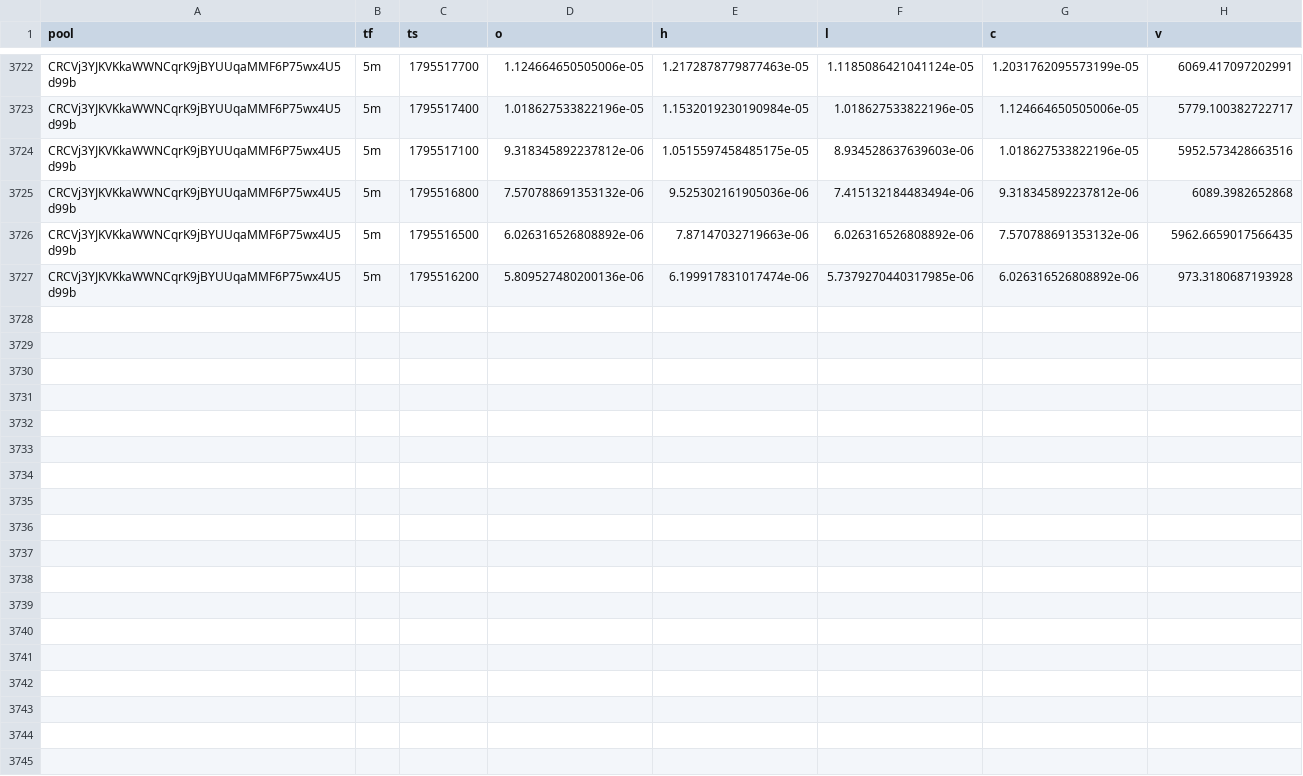
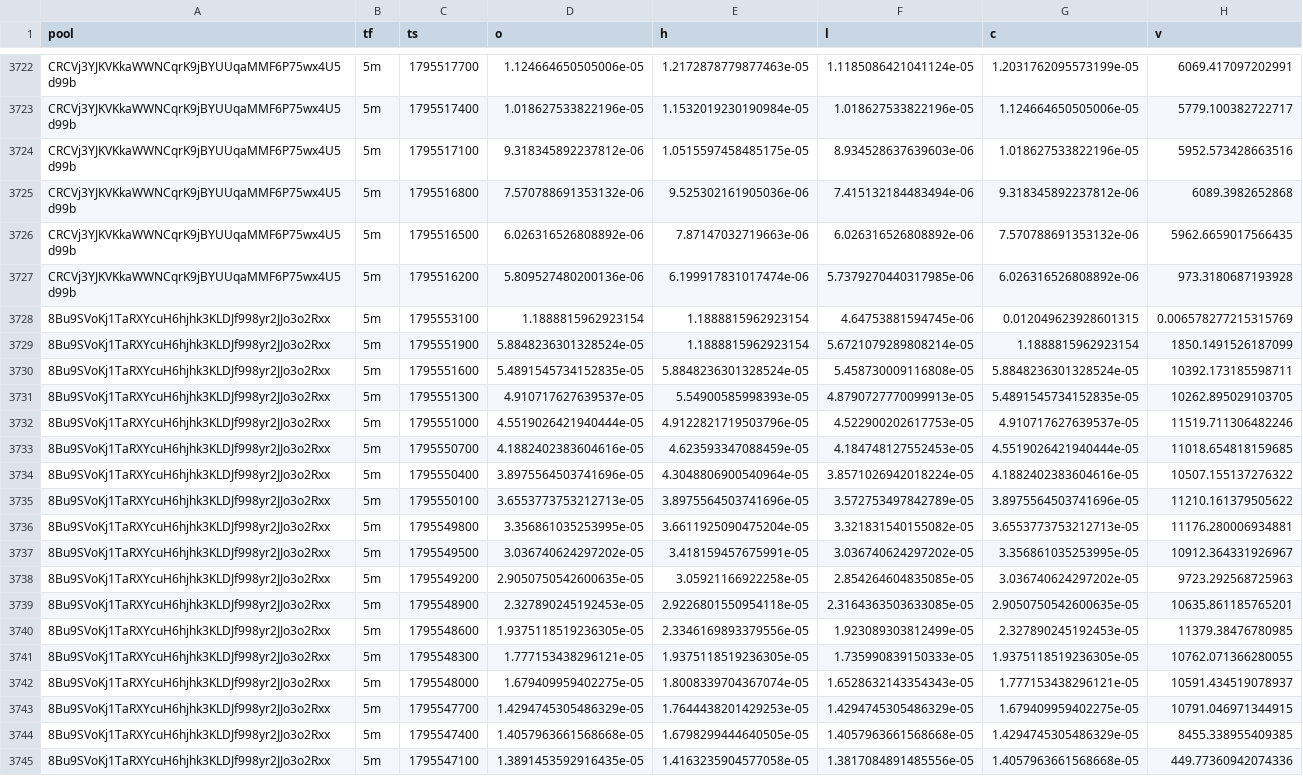
Before and after one commit to davidbobholz-stack/young-coin-collector., a CSV file: shards/2026-11-24/ohlcv-3.csv, drawn as a sheet; only a part is shown, gaps mark what is left out; the diff names each change by its address in the sheet, - before the commit and + after, or states it on an @@ line.

```diff
--- a/shards/2026-11-24/ohlcv-3.csv
+++ b/shards/2026-11-24/ohlcv-3.csv
+row 3728: 8Bu9SVoKj1TaRXYcuH6hjhk3KLDJf998yr2JJo3o2Rxx | 5m | 1795553100 | 1.1888815962923154 | 1.1888815962923154 | 4.64753881594745e-06 | 0.012049623928601315 | 0.006578277215315769
+row 3729: 8Bu9SVoKj1TaRXYcuH6hjhk3KLDJf998yr2JJo3o2Rxx | 5m | 1795551900 | 5.8848236301328524e-05 | 1.1888815962923154 | 5.6721079289808214e-05 | 1.1888815962923154 | 1850.1491526187099
+row 3730: 8Bu9SVoKj1TaRXYcuH6hjhk3KLDJf998yr2JJo3o2Rxx | 5m | 1795551600 | 5.4891545734152835e-05 | 5.8848236301328524e-05 | 5.458730009116808e-05 | 5.8848236301328524e-05 | 10392.173185598711
+row 3731: 8Bu9SVoKj1TaRXYcuH6hjhk3KLDJf998yr2JJo3o2Rxx | 5m | 1795551300 | 4.910717627639537e-05 | 5.54900585998393e-05 | 4.8790727770099913e-05 | 5.4891545734152835e-05 | 10262.895029103705
+row 3732: 8Bu9SVoKj1TaRXYcuH6hjhk3KLDJf998yr2JJo3o2Rxx | 5m | 1795551000 | 4.5519026421940444e-05 | 4.9122821719503796e-05 | 4.522900202617753e-05 | 4.910717627639537e-05 | 11519.711306482246
+row 3733: 8Bu9SVoKj1TaRXYcuH6hjhk3KLDJf998yr2JJo3o2Rxx | 5m | 1795550700 | 4.1882402383604616e-05 | 4.623593347088459e-05 | 4.184748127552453e-05 | 4.5519026421940444e-05 | 11018.654818159685
+row 3734: 8Bu9SVoKj1TaRXYcuH6hjhk3KLDJf998yr2JJo3o2Rxx | 5m | 1795550400 | 3.8975564503741696e-05 | 4.3048806900540964e-05 | 3.8571026942018224e-05 | 4.1882402383604616e-05 | 10507.155137276322
+row 3735: 8Bu9SVoKj1TaRXYcuH6hjhk3KLDJf998yr2JJo3o2Rxx | 5m | 1795550100 | 3.6553773753212713e-05 | 3.8975564503741696e-05 | 3.572753497842789e-05 | 3.8975564503741696e-05 | 11210.161379505622
+row 3736: 8Bu9SVoKj1TaRXYcuH6hjhk3KLDJf998yr2JJo3o2Rxx | 5m | 1795549800 | 3.356861035253995e-05 | 3.6611925090475204e-05 | 3.321831540155082e-05 | 3.6553773753212713e-05 | 11176.280006934881
+row 3737: 8Bu9SVoKj1TaRXYcuH6hjhk3KLDJf998yr2JJo3o2Rxx | 5m | 1795549500 | 3.036740624297202e-05 | 3.418159457675991e-05 | 3.036740624297202e-05 | 3.356861035253995e-05 | 10912.364331926967
+row 3738: 8Bu9SVoKj1TaRXYcuH6hjhk3KLDJf998yr2JJo3o2Rxx | 5m | 1795549200 | 2.9050750542600635e-05 | 3.05921166922258e-05 | 2.854264604835085e-05 | 3.036740624297202e-05 | 9723.292568725963
+row 3739: 8Bu9SVoKj1TaRXYcuH6hjhk3KLDJf998yr2JJo3o2Rxx | 5m | 1795548900 | 2.327890245192453e-05 | 2.9226801550954118e-05 | 2.3164363503633085e-05 | 2.9050750542600635e-05 | 10635.861185765201
+row 3740: 8Bu9SVoKj1TaRXYcuH6hjhk3KLDJf998yr2JJo3o2Rxx | 5m | 1795548600 | 1.9375118519236305e-05 | 2.3346169893379556e-05 | 1.923089303812499e-05 | 2.327890245192453e-05 | 11379.38476780985
+row 3741: 8Bu9SVoKj1TaRXYcuH6hjhk3KLDJf998yr2JJo3o2Rxx | 5m | 1795548300 | 1.777153438296121e-05 | 1.9375118519236305e-05 | 1.735990839150333e-05 | 1.9375118519236305e-05 | 10762.071366280055
+row 3742: 8Bu9SVoKj1TaRXYcuH6hjhk3KLDJf998yr2JJo3o2Rxx | 5m | 1795548000 | 1.679409959402275e-05 | 1.8008339704367074e-05 | 1.6528632143354343e-05 | 1.777153438296121e-05 | 10591.434519078937
+row 3743: 8Bu9SVoKj1TaRXYcuH6hjhk3KLDJf998yr2JJo3o2Rxx | 5m | 1795547700 | 1.4294745305486329e-05 | 1.7644438201429253e-05 | 1.4294745305486329e-05 | 1.679409959402275e-05 | 10791.046971344915
+row 3744: 8Bu9SVoKj1TaRXYcuH6hjhk3KLDJf998yr2JJo3o2Rxx | 5m | 1795547400 | 1.4057963661568668e-05 | 1.6798299444640505e-05 | 1.4057963661568668e-05 | 1.4294745305486329e-05 | 8455.338955409385
+row 3745: 8Bu9SVoKj1TaRXYcuH6hjhk3KLDJf998yr2JJo3o2Rxx | 5m | 1795547100 | 1.3891453592916435e-05 | 1.4163235904577058e-05 | 1.3817084891485556e-05 | 1.4057963661568668e-05 | 449.77360942074336
```
Also changed, not shown: shards/2026-11-27/ohlcv.csv, 16 other files.
